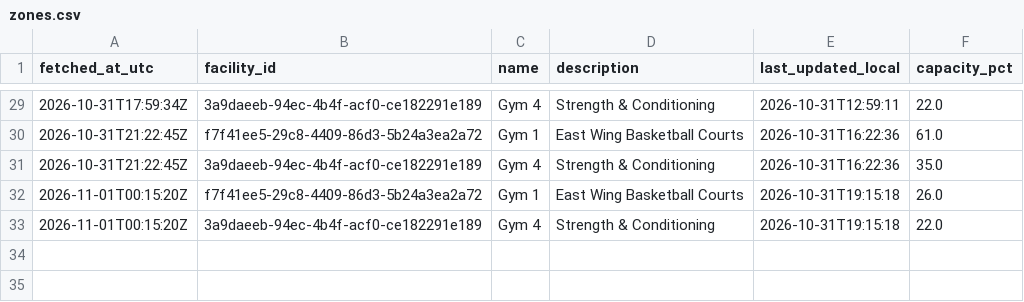
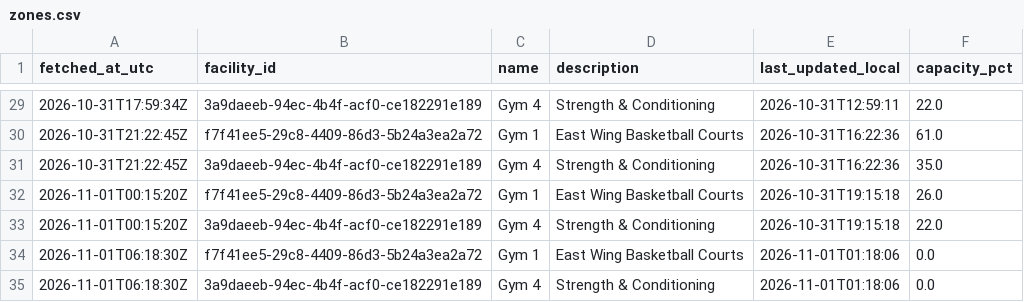
Before and after one commit to s4ndyz/crowd4cast, a CSV file: zones.csv, drawn as a sheet; only a part is shown, gaps mark what is left out.

```diff
--- a/zones.csv
+++ b/zones.csv
@@ -33 +33,3 @@ fetched_at_utc,facility_id,name,description,last_updated_local,capacity_pct
 2026-11-01T00:15:20Z,3a9daeeb-94ec-4b4f-acf0-ce182291e189,Gym 4,Strength & Conditioning,2026-10-31T19:15:18,22.0
+2026-11-01T06:18:30Z,f7f41ee5-29c8-4409-86d3-5b24a3ea2a72,Gym 1,East Wing Basketball Courts,2026-11-01T01:18:06,0.0
+2026-11-01T06:18:30Z,3a9daeeb-94ec-4b4f-acf0-ce182291e189,Gym 4,Strength & Conditioning,2026-11-01T01:18:06,0.0
```
Also changed, not shown: building.csv, polls.csv.
